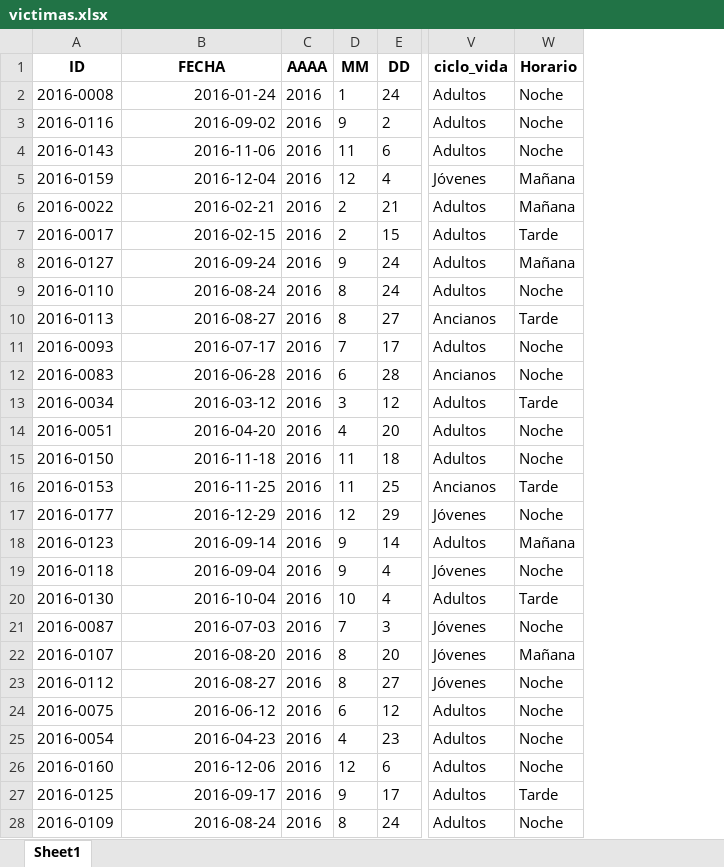
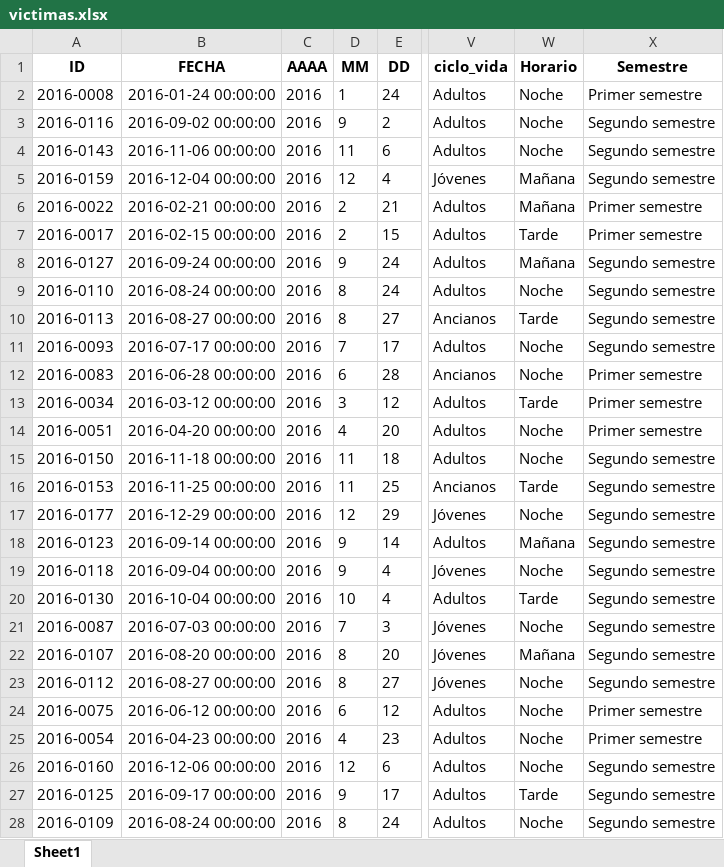
Before and after one commit to gfgm2508/Proyecto_Individual_2, an Excel workbook: victimas.xlsx, sheet Sheet1, drawn as a sheet; only a part is shown, gaps mark what is left out; values as stored, in another font and other column widths than the file's, no borders; the diff covers the shown part only; the diff names each change by its address in the sheet, - before the commit and + after, or states it on an @@ line.

Commit message:
Add files via upload

```diff
--- a/victimas.xlsx (sheet Sheet1)
+++ b/victimas.xlsx (sheet Sheet1)
+column X (Semestre), rows 2-28: Primer semestre | Segundo semestre | Segundo semestre | Segundo semestre | Primer semestre | Primer semestre | Segundo semestre | Segundo semestre | Segundo semestre | Segundo semestre | Primer semestre | Primer semestre | Primer semestre | Segundo semestre | Segundo semestre | Segundo semestre | Segundo semestre | Segundo semestre | Segundo semestre | Segundo semestre | Segundo semestre | Segundo semestre | Primer semestre | Primer semestre | Segundo semestre | Segundo semestre | Segundo semestre
-B2 (FECHA): 2016-01-24
+B2 (FECHA): 2016-01-24 00:00:00
-B3 (FECHA): 2016-09-02
+B3 (FECHA): 2016-09-02 00:00:00
-B4 (FECHA): 2016-11-06
+B4 (FECHA): 2016-11-06 00:00:00
-B5 (FECHA): 2016-12-04
+B5 (FECHA): 2016-12-04 00:00:00
-B6 (FECHA): 2016-02-21
+B6 (FECHA): 2016-02-21 00:00:00
-B7 (FECHA): 2016-02-15
+B7 (FECHA): 2016-02-15 00:00:00
-B8 (FECHA): 2016-09-24
+B8 (FECHA): 2016-09-24 00:00:00
-B9 (FECHA): 2016-08-24
+B9 (FECHA): 2016-08-24 00:00:00
-B10 (FECHA): 2016-08-27
+B10 (FECHA): 2016-08-27 00:00:00
-B11 (FECHA): 2016-07-17
+B11 (FECHA): 2016-07-17 00:00:00
-B12 (FECHA): 2016-06-28
+B12 (FECHA): 2016-06-28 00:00:00
-B13 (FECHA): 2016-03-12
+B13 (FECHA): 2016-03-12 00:00:00
-B14 (FECHA): 2016-04-20
+B14 (FECHA): 2016-04-20 00:00:00
-B15 (FECHA): 2016-11-18
+B15 (FECHA): 2016-11-18 00:00:00
-B16 (FECHA): 2016-11-25
+B16 (FECHA): 2016-11-25 00:00:00
-B17 (FECHA): 2016-12-29
+B17 (FECHA): 2016-12-29 00:00:00
-B18 (FECHA): 2016-09-14
+B18 (FECHA): 2016-09-14 00:00:00
-B19 (FECHA): 2016-09-04
+B19 (FECHA): 2016-09-04 00:00:00
-B20 (FECHA): 2016-10-04
+B20 (FECHA): 2016-10-04 00:00:00
-B21 (FECHA): 2016-07-03
+B21 (FECHA): 2016-07-03 00:00:00
-B22 (FECHA): 2016-08-20
+B22 (FECHA): 2016-08-20 00:00:00
-B23 (FECHA): 2016-08-27
+B23 (FECHA): 2016-08-27 00:00:00
-B24 (FECHA): 2016-06-12
+B24 (FECHA): 2016-06-12 00:00:00
-B25 (FECHA): 2016-04-23
+B25 (FECHA): 2016-04-23 00:00:00
-B26 (FECHA): 2016-12-06
+B26 (FECHA): 2016-12-06 00:00:00
-B27 (FECHA): 2016-09-17
+B27 (FECHA): 2016-09-17 00:00:00
-B28 (FECHA): 2016-08-24
+B28 (FECHA): 2016-08-24 00:00:00
```
Also changed, not shown: 636 edited cells elsewhere in this sheet.
